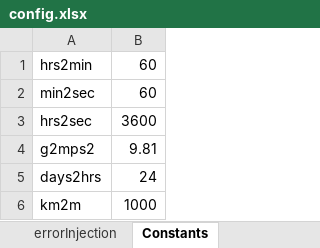
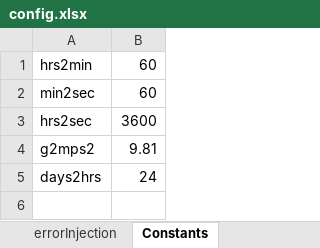
Before and after one commit to evpitts/Pitts_MAE7560, an Excel workbook: config.xlsx, sheet Constants, drawn as a sheet; values as stored, in another font and other column widths than the file's, no borders; the diff names each change by its address in the sheet, - before the commit and + after, or states it on an @@ line.

```diff
--- a/config.xlsx (sheet Constants)
+++ b/config.xlsx (sheet Constants)
-row 6: km2m | 1000
```
Also changed, not shown: sheet initialConditions, sheet errorInjection, sheet general, sheet truthStateIdx, formulas that keep their value, 7 other files.
